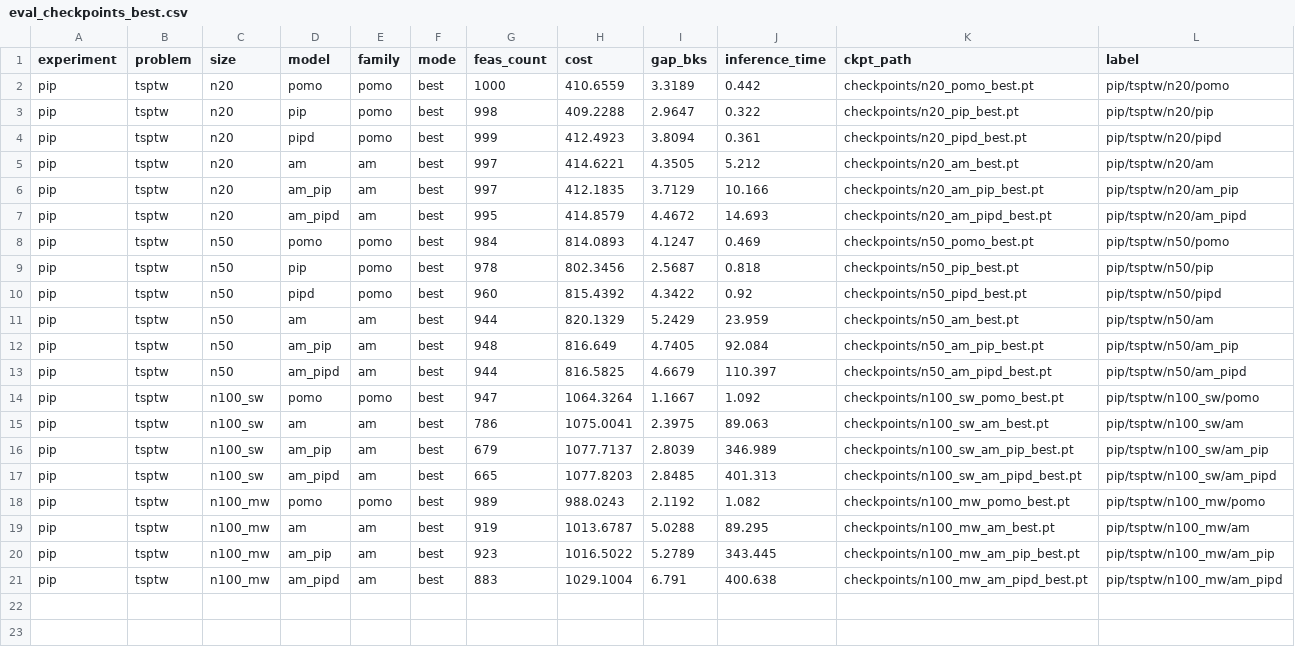
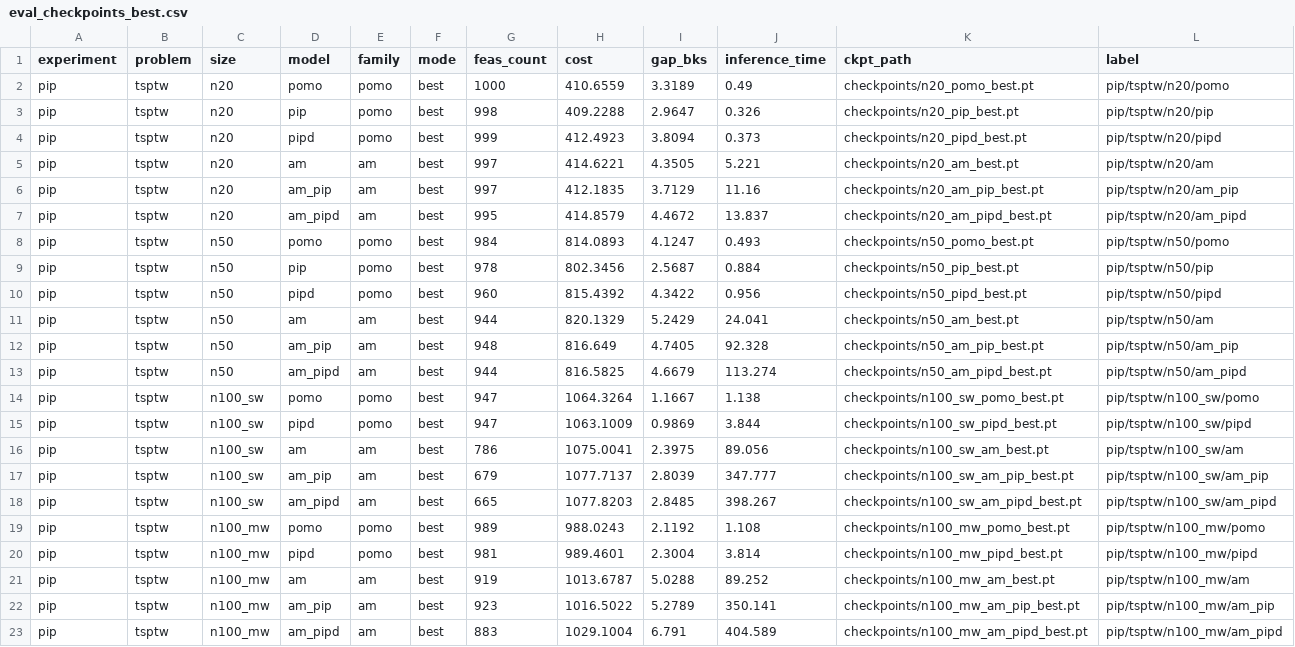
Before and after one commit to ngastzepeda/PIP-constraint-private, a CSV file: evaluation/results/eval_checkpoints_best.csv, drawn as a sheet.

```diff
--- a/evaluation/results/eval_checkpoints_best.csv
+++ b/evaluation/results/eval_checkpoints_best.csv
@@ -1,21 +1,23 @@
 experiment,problem,size,model,family,mode,feas_count,cost,gap_bks,inference_time,ckpt_path,label
-pip,tsptw,n20,pomo,pomo,best,1000,410.6559,3.3189,0.442,checkpoints/n20_pomo_best.pt,pip/tsptw/n20/pomo
-pip,tsptw,n20,pip,pomo,best,998,409.2288,2.9647,0.322,checkpoints/n20_pip_best.pt,pip/tsptw/n20/pip
-pip,tsptw,n20,pipd,pomo,best,999,412.4923,3.8094,0.361,checkpoints/n20_pipd_best.pt,pip/tsptw/n20/pipd
-pip,tsptw,n20,am,am,best,997,414.6221,4.3505,5.212,checkpoints/n20_am_best.pt,pip/tsptw/n20/am
-pip,tsptw,n20,am_pip,am,best,997,412.1835,3.7129,10.166,checkpoints/n20_am_pip_best.pt,pip/tsptw/n20/am_pip
-pip,tsptw,n20,am_pipd,am,best,995,414.8579,4.4672,14.693,checkpoints/n20_am_pipd_best.pt,pip/tsptw/n20/am_pipd
-pip,tsptw,n50,pomo,pomo,best,984,814.0893,4.1247,0.469,checkpoints/n50_pomo_best.pt,pip/tsptw/n50/pomo
-pip,tsptw,n50,pip,pomo,best,978,802.3456,2.5687,0.818,checkpoints/n50_pip_best.pt,pip/tsptw/n50/pip
-pip,tsptw,n50,pipd,pomo,best,960,815.4392,4.3422,0.92,checkpoints/n50_pipd_best.pt,pip/tsptw/n50/pipd
-pip,tsptw,n50,am,am,best,944,820.1329,5.2429,23.959,checkpoints/n50_am_best.pt,pip/tsptw/n50/am
-pip,tsptw,n50,am_pip,am,best,948,816.649,4.7405,92.084,checkpoints/n50_am_pip_best.pt,pip/tsptw/n50/am_pip
-pip,tsptw,n50,am_pipd,am,best,944,816.5825,4.6679,110.397,checkpoints/n50_am_pipd_best.pt,pip/tsptw/n50/am_pipd
-pip,tsptw,n100_sw,pomo,pomo,best,947,1064.3264,1.1667,1.092,checkpoints/n100_sw_pomo_best.pt,pip/tsptw/n100_sw/pomo
-pip,tsptw,n100_sw,am,am,best,786,1075.0041,2.3975,89.063,checkpoints/n100_sw_am_best.pt,pip/tsptw/n100_sw/am
-pip,tsptw,n100_sw,am_pip,am,best,679,1077.7137,2.8039,346.989,checkpoints/n100_sw_am_pip_best.pt,pip/tsptw/n100_sw/am_pip
-pip,tsptw,n100_sw,am_pipd,am,best,665,1077.8203,2.8485,401.313,checkpoints/n100_sw_am_pipd_best.pt,pip/tsptw/n100_sw/am_pipd
-pip,tsptw,n100_mw,pomo,pomo,best,989,988.0243,2.1192,1.082,checkpoints/n100_mw_pomo_best.pt,pip/tsptw/n100_mw/pomo
-pip,tsptw,n100_mw,am,am,best,919,1013.6787,5.0288,89.295,checkpoints/n100_mw_am_best.pt,pip/tsptw/n100_mw/am
-pip,tsptw,n100_mw,am_pip,am,best,923,1016.5022,5.2789,343.445,checkpoints/n100_mw_am_pip_best.pt,pip/tsptw/n100_mw/am_pip
-pip,tsptw,n100_mw,am_pipd,am,best,883,1029.1004,6.791,400.638,checkpoints/n100_mw_am_pipd_best.pt,pip/tsptw/n100_mw/am_pipd
+pip,tsptw,n20,pomo,pomo,best,1000,410.6559,3.3189,0.49,checkpoints/n20_pomo_best.pt,pip/tsptw/n20/pomo
+pip,tsptw,n20,pip,pomo,best,998,409.2288,2.9647,0.326,checkpoints/n20_pip_best.pt,pip/tsptw/n20/pip
+pip,tsptw,n20,pipd,pomo,best,999,412.4923,3.8094,0.373,checkpoints/n20_pipd_best.pt,pip/tsptw/n20/pipd
+pip,tsptw,n20,am,am,best,997,414.6221,4.3505,5.221,checkpoints/n20_am_best.pt,pip/tsptw/n20/am
+pip,tsptw,n20,am_pip,am,best,997,412.1835,3.7129,11.16,checkpoints/n20_am_pip_best.pt,pip/tsptw/n20/am_pip
+pip,tsptw,n20,am_pipd,am,best,995,414.8579,4.4672,13.837,checkpoints/n20_am_pipd_best.pt,pip/tsptw/n20/am_pipd
+pip,tsptw,n50,pomo,pomo,best,984,814.0893,4.1247,0.493,checkpoints/n50_pomo_best.pt,pip/tsptw/n50/pomo
+pip,tsptw,n50,pip,pomo,best,978,802.3456,2.5687,0.884,checkpoints/n50_pip_best.pt,pip/tsptw/n50/pip
+pip,tsptw,n50,pipd,pomo,best,960,815.4392,4.3422,0.956,checkpoints/n50_pipd_best.pt,pip/tsptw/n50/pipd
+pip,tsptw,n50,am,am,best,944,820.1329,5.2429,24.041,checkpoints/n50_am_best.pt,pip/tsptw/n50/am
+pip,tsptw,n50,am_pip,am,best,948,816.649,4.7405,92.328,checkpoints/n50_am_pip_best.pt,pip/tsptw/n50/am_pip
+pip,tsptw,n50,am_pipd,am,best,944,816.5825,4.6679,113.274,checkpoints/n50_am_pipd_best.pt,pip/tsptw/n50/am_pipd
+pip,tsptw,n100_sw,pomo,pomo,best,947,1064.3264,1.1667,1.138,checkpoints/n100_sw_pomo_best.pt,pip/tsptw/n100_sw/pomo
+pip,tsptw,n100_sw,pipd,pomo,best,947,1063.1009,0.9869,3.844,checkpoints/n100_sw_pipd_best.pt,pip/tsptw/n100_sw/pipd
+pip,tsptw,n100_sw,am,am,best,786,1075.0041,2.3975,89.056,checkpoints/n100_sw_am_best.pt,pip/tsptw/n100_sw/am
+pip,tsptw,n100_sw,am_pip,am,best,679,1077.7137,2.8039,347.777,checkpoints/n100_sw_am_pip_best.pt,pip/tsptw/n100_sw/am_pip
+pip,tsptw,n100_sw,am_pipd,am,best,665,1077.8203,2.8485,398.267,checkpoints/n100_sw_am_pipd_best.pt,pip/tsptw/n100_sw/am_pipd
+pip,tsptw,n100_mw,pomo,pomo,best,989,988.0243,2.1192,1.108,checkpoints/n100_mw_pomo_best.pt,pip/tsptw/n100_mw/pomo
+pip,tsptw,n100_mw,pipd,pomo,best,981,989.4601,2.3004,3.814,checkpoints/n100_mw_pipd_best.pt,pip/tsptw/n100_mw/pipd
+pip,tsptw,n100_mw,am,am,best,919,1013.6787,5.0288,89.252,checkpoints/n100_mw_am_best.pt,pip/tsptw/n100_mw/am
+pip,tsptw,n100_mw,am_pip,am,best,923,1016.5022,5.2789,350.141,checkpoints/n100_mw_am_pip_best.pt,pip/tsptw/n100_mw/am_pip
+pip,tsptw,n100_mw,am_pipd,am,best,883,1029.1004,6.791,404.589,checkpoints/n100_mw_am_pipd_best.pt,pip/tsptw/n100_mw/am_pipd
```
Also changed, not shown: evaluation/results/eval_checkpoints_last.csv, 16 other files.
